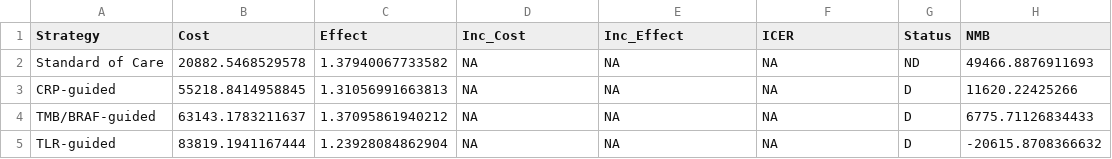
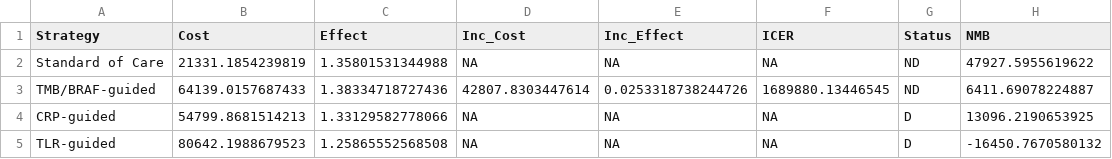
Before and after one commit to ben-geisler/METIMMOX-1, a CSV file: tables/poster_cea.csv, drawn as a sheet.

```diff
--- a/tables/poster_cea.csv
+++ b/tables/poster_cea.csv
@@ -1,5 +1,5 @@
 "Strategy","Cost","Effect","Inc_Cost","Inc_Effect","ICER","Status","NMB"
-"Standard of Care",20882.5468529578,1.37940067733582,NA,NA,NA,"ND",49466.8876911693
-"CRP-guided",55218.8414958845,1.31056991663813,NA,NA,NA,"D",11620.22425266
-"TMB/BRAF-guided",63143.1783211637,1.37095861940212,NA,NA,NA,"D",6775.71126834433
-"TLR-guided",83819.1941167444,1.23928084862904,NA,NA,NA,"D",-20615.8708366632
+"Standard of Care",21331.1854239819,1.35801531344988,NA,NA,NA,"ND",47927.5955619622
+"TMB/BRAF-guided",64139.0157687433,1.38334718727436,42807.8303447614,0.0253318738244726,1689880.13446545,"ND",6411.69078224887
+"CRP-guided",54799.8681514213,1.33129582778066,NA,NA,NA,"D",13096.2190653925
+"TLR-guided",80642.1988679523,1.25865552568508,NA,NA,NA,"D",-16450.7670580132
```
Also changed, not shown: tables/poster_ceac_data.csv, tables/poster_forest_data.csv, 40 other files.
